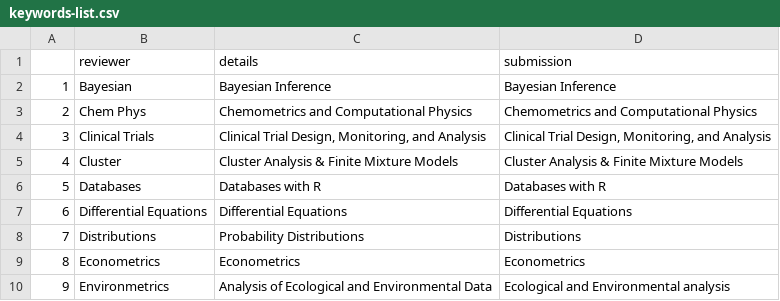
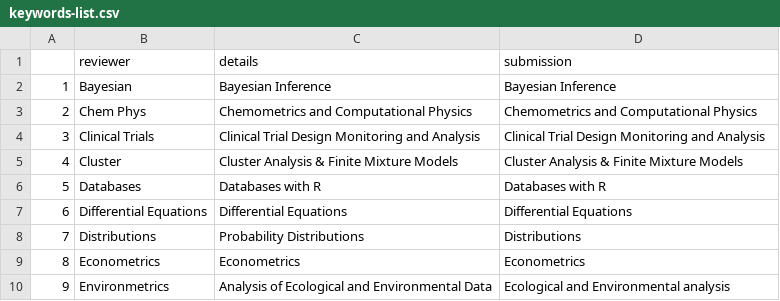
Before and after one commit to rjournal/rj, a CSV file: inst/keywords-list.csv, drawn as a sheet; only a part is shown.

Commit message:
removed commas from keyword list

```diff
--- a/inst/keywords-list.csv
+++ b/inst/keywords-list.csv
@@ -3,3 +3,3 @@
 "2","Chem Phys","Chemometrics and Computational Physics","Chemometrics and Computational Physics"
-"3","Clinical Trials","Clinical Trial Design, Monitoring, and Analysis","Clinical Trial Design, Monitoring, and Analysis"
+"3","Clinical Trials","Clinical Trial Design Monitoring and Analysis","Clinical Trial Design Monitoring and Analysis"
 "4","Cluster","Cluster Analysis & Finite Mixture Models","Cluster Analysis & Finite Mixture Models"
```
